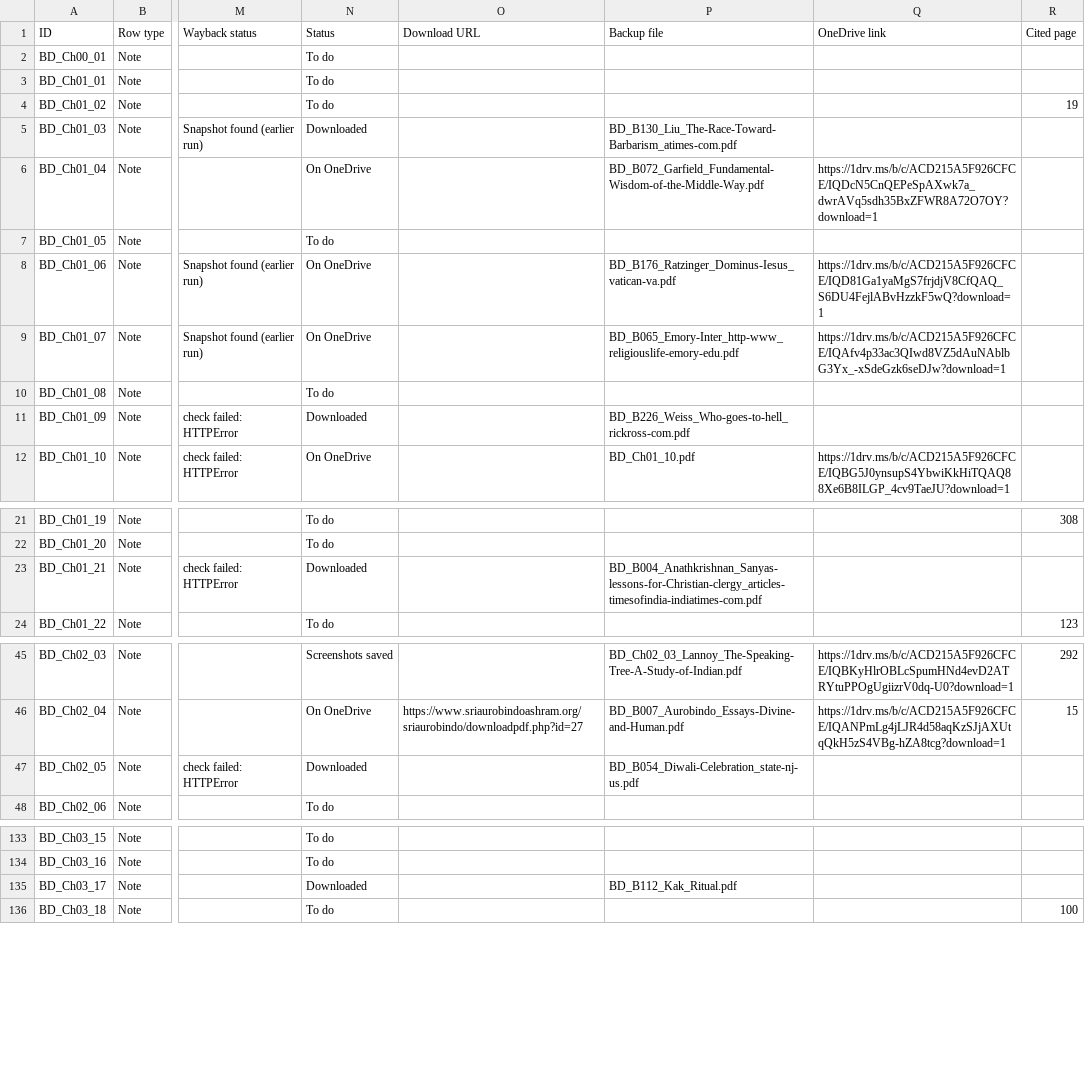
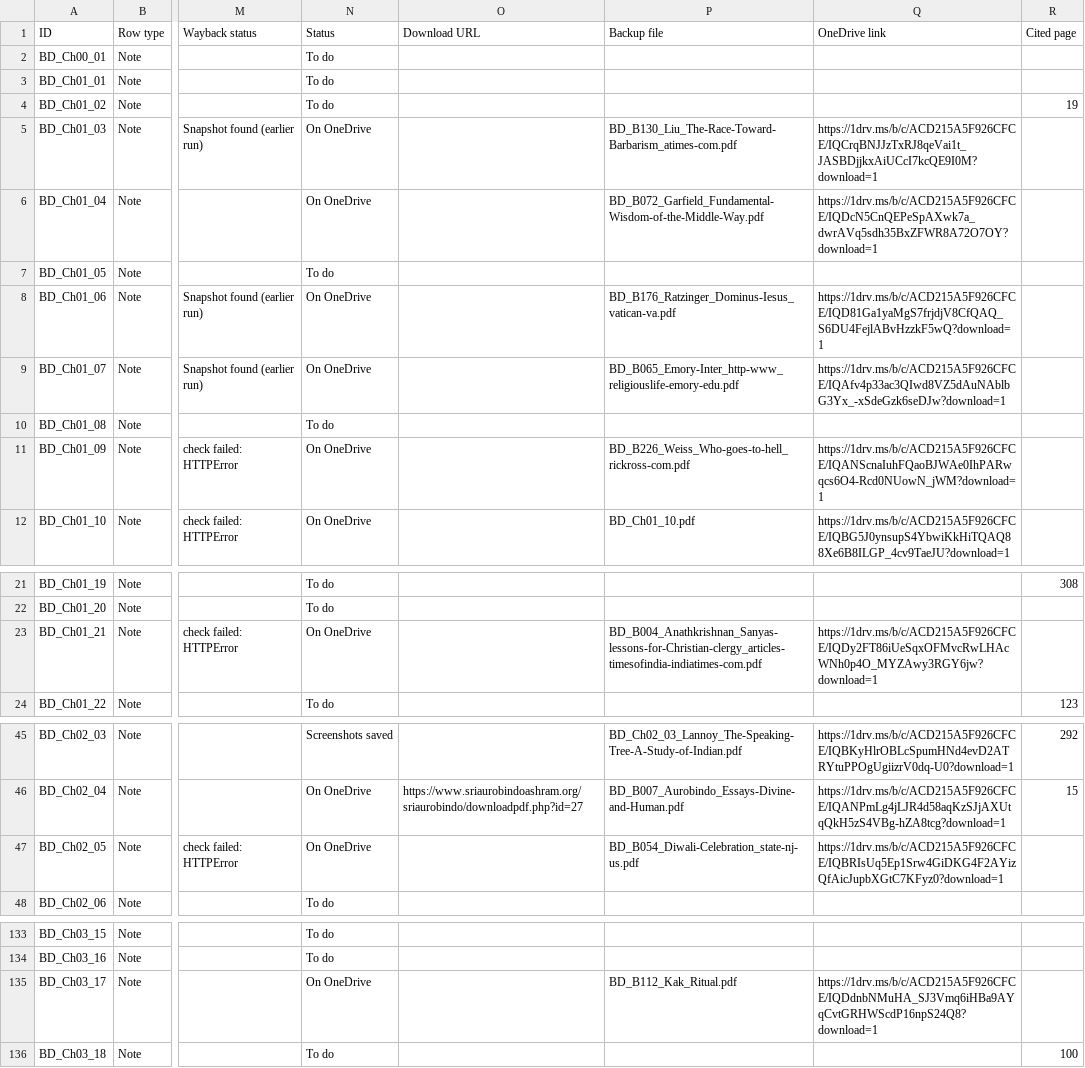
Before and after one commit to ankita-jagdeep123/if-books-backup, a CSV file: books/BD/BD_sources.csv, drawn as a sheet; only a part is shown, gaps mark what is left out; the diff covers the shown part only; the diff names each change by its address in the sheet, - before the commit and + after, or states it on an @@ line.

Commit message:
BD round 8: 7 new OneDrive files for 7 notes (Open PDF); equivalents wording on 9 notes (savedEquivalents); 138 saved + 159 buy-only = 297 of 316. Other books unchanged

```diff
--- a/books/BD/BD_sources.csv
+++ b/books/BD/BD_sources.csv
-N5 (Status): Downloaded
+N5 (Status): On OneDrive
-Q5 (OneDrive link): (empty)
+Q5 (OneDrive link): https://1drv.ms/b/c/ACD215A5F926CFCE/IQCrqBNJJzTxRJ8qeVai1t_JASBDjjkxAiUCcI7kcQE9I0M?download=1
-N11 (Status): Downloaded
+N11 (Status): On OneDrive
-Q11 (OneDrive link): (empty)
+Q11 (OneDrive link): https://1drv.ms/b/c/ACD215A5F926CFCE/IQANScnaIuhFQaoBJWAe0IhPARwqcs6O4-Rcd0NUowN_jWM?download=1
-N23 (Status): Downloaded
+N23 (Status): On OneDrive
-Q23 (OneDrive link): (empty)
+Q23 (OneDrive link): https://1drv.ms/b/c/ACD215A5F926CFCE/IQDy2FT86iUeSqxOFMvcRwLHAcWNh0p4O_MYZAwy3RGY6jw?download=1
-N47 (Status): Downloaded
+N47 (Status): On OneDrive
-Q47 (OneDrive link): (empty)
+Q47 (OneDrive link): https://1drv.ms/b/c/ACD215A5F926CFCE/IQBRIsUq5Ep1Srw4GiDKG4F2AYizQfAicJupbXGtC7KFyz0?download=1
-N135 (Status): Downloaded
+N135 (Status): On OneDrive
-Q135 (OneDrive link): (empty)
+Q135 (OneDrive link): https://1drv.ms/b/c/ACD215A5F926CFCE/IQDdnbNMuHA_SJ3Vmq6iHBa9AYqCvtGRHWScdP16npS24Q8?download=1
```
Also changed, not shown: 4 edited cells elsewhere in this file, 2 other files.
